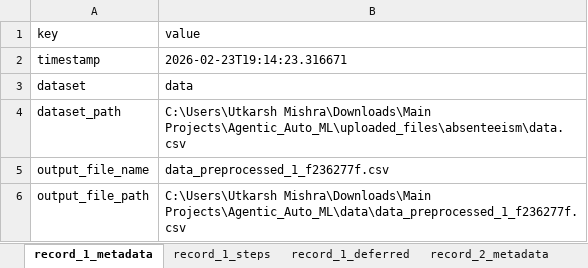
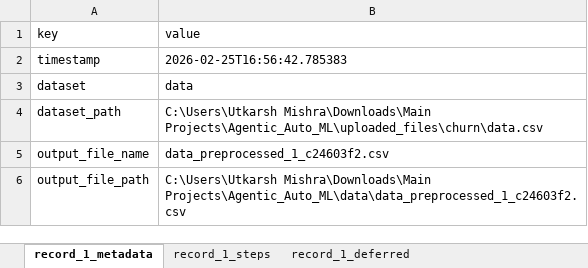
Before and after one commit to harshutkarshmishra1998/Agentic_Auto_ML_2, an Excel workbook: parser/data/xlsx/preprocesses_1.xlsx, sheet record_1_metadata, drawn as a sheet; values as stored, in another font and other column widths than the file's, no borders; the diff names each change by its address in the sheet, - before the commit and + after, or states it on an @@ line.

```diff
--- a/parser/data/xlsx/preprocesses_1.xlsx (sheet record_1_metadata)
+++ b/parser/data/xlsx/preprocesses_1.xlsx (sheet record_1_metadata)
-sheet tab: record_2_metadata
-B2 (value): 2026-02-23T19:14:23.316671
+B2 (value): 2026-02-25T16:56:42.785383
-B4 (value): C:\Users\Utkarsh Mishra\Downloads\Main Projects\Agentic_Auto_ML\uploaded_files\absenteeism\data.csv
+B4 (value): C:\Users\Utkarsh Mishra\Downloads\Main Projects\Agentic_Auto_ML\uploaded_files\churn\data.csv
-B5 (value): data_preprocessed_1_f236277f.csv
+B5 (value): data_preprocessed_1_c24603f2.csv
-B6 (value): C:\Users\Utkarsh Mishra\Downloads\Main Projects\Agentic_Auto_ML\data\data_preprocessed_1_f236277f.csv
+B6 (value): C:\Users\Utkarsh Mishra\Downloads\Main Projects\Agentic_Auto_ML\data\data_preprocessed_1_c24603f2.csv
```
Also changed, not shown: sheet record_1_deferred, sheet record_1_steps, other sheet tabs, parser/data/xlsx/column_inspection.xlsx, parser/data/xlsx/data_classification.xlsx, 16 other files.
